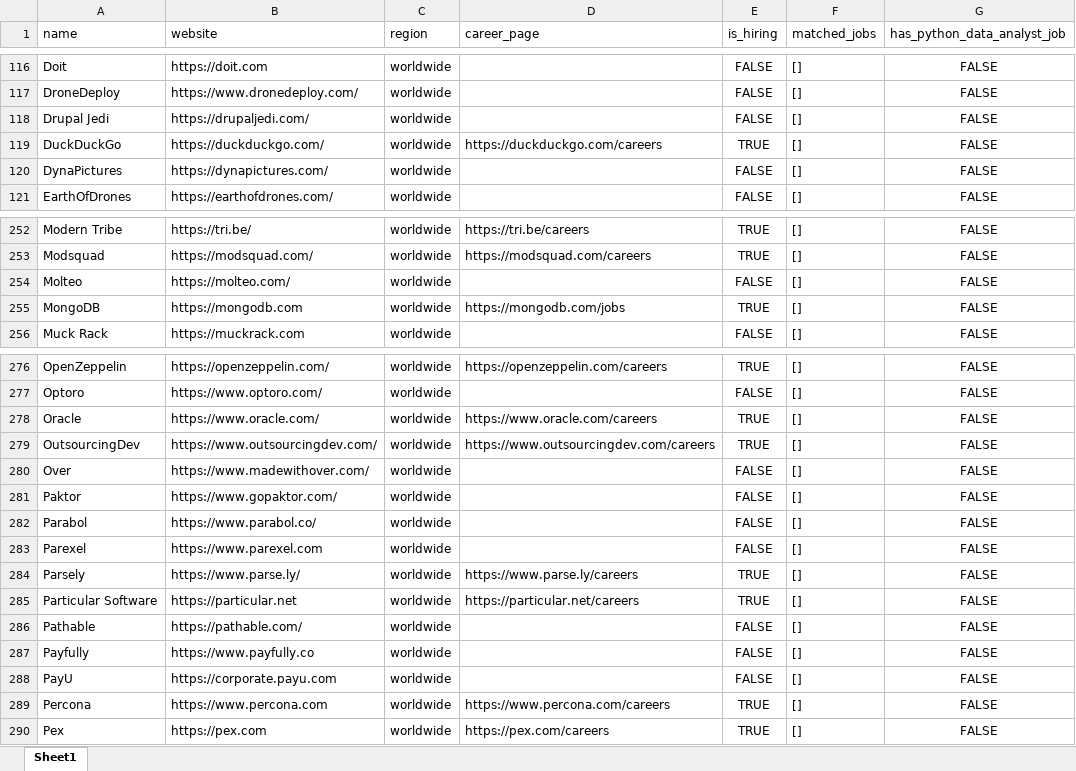
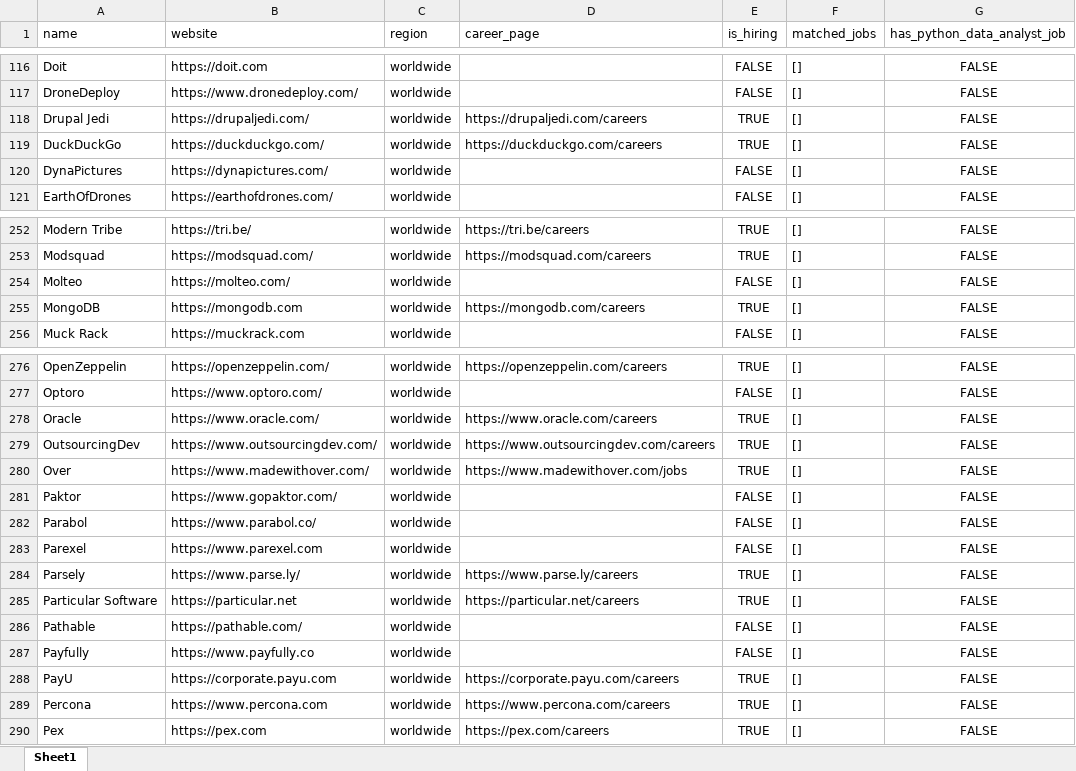
Before and after one commit to ChiaraVan1/remote-job-monitor, an Excel workbook: remote_companies_with_python_jobs_cached.xlsx, sheet Sheet1, drawn as a sheet; only a part is shown, gaps mark what is left out; values as stored, in another font and other column widths than the file's, no borders; the diff names each change by its address in the sheet, - before the commit and + after, or states it on an @@ line.

```diff
--- a/remote_companies_with_python_jobs_cached.xlsx (sheet Sheet1)
+++ b/remote_companies_with_python_jobs_cached.xlsx (sheet Sheet1)
-D118 (career_page): (empty)
+D118 (career_page): https://drupaljedi.com/careers
-E118 (is_hiring): FALSE
+E118 (is_hiring): TRUE
-D255 (career_page): https://mongodb.com/jobs
+D255 (career_page): https://mongodb.com/careers
-D280 (career_page): (empty)
+D280 (career_page): https://www.madewithover.com/jobs
-E280 (is_hiring): FALSE
+E280 (is_hiring): TRUE
-D288 (career_page): (empty)
+D288 (career_page): https://corporate.payu.com/careers
-E288 (is_hiring): FALSE
+E288 (is_hiring): TRUE
```
Also changed, not shown: 1 other file.
